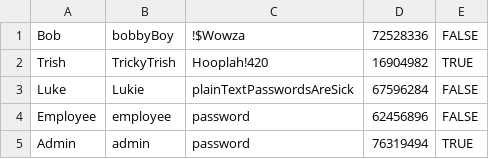
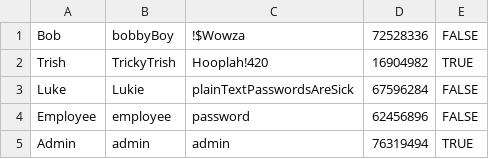
Before and after one commit to DareanW/CASHOT, a CSV file: CASHOT/data/employees.csv, drawn as a sheet.

```diff
--- a/CASHOT/data/employees.csv
+++ b/CASHOT/data/employees.csv
@@ -4,2 +4,2 @@ Luke,Lukie,plainTextPasswordsAreSick,67596284,FALSE
 Employee,employee,password,62456896,FALSE
-Admin,admin,password,76319494,TRUE
+Admin,admin,admin,76319494,TRUE
```
Also changed, not shown: 6 other files.
